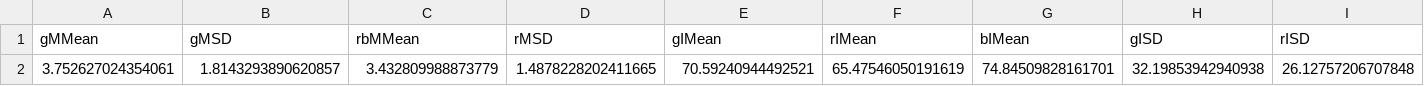
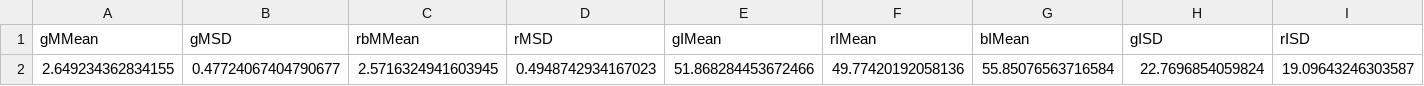
Before and after one commit to cosmonautinspace/messier42, a CSV file: data/cleanedData/normFactors.csv, drawn as a sheet; only a part is shown; removed rows and columns are numbered as before the commit, all else as after; rows hold the shown columns only; the diff names each change by its address in the sheet, - before the commit and + after, or states it on an @@ line.

Commit message:
created a new model with new values for scraping

```diff
--- a/data/cleanedData/normFactors.csv
+++ b/data/cleanedData/normFactors.csv
-row 2: 3.752627024354061 | 1.8143293890620857 | 3.432809988873779 | 1.4878228202411665 | 70.59240944492521 | 65.47546050191619 | 74.84509828161701 | 32.19853942940938 | 26.12757206707848
+row 2: 2.649234362834155 | 0.47724067404790677 | 2.5716324941603945 | 0.4948742934167023 | 51.868284453672466 | 49.77420192058136 | 55.85076563716584 | 22.7696854059824 | 19.09643246303587
```
Also changed, not shown: 11 other files.
